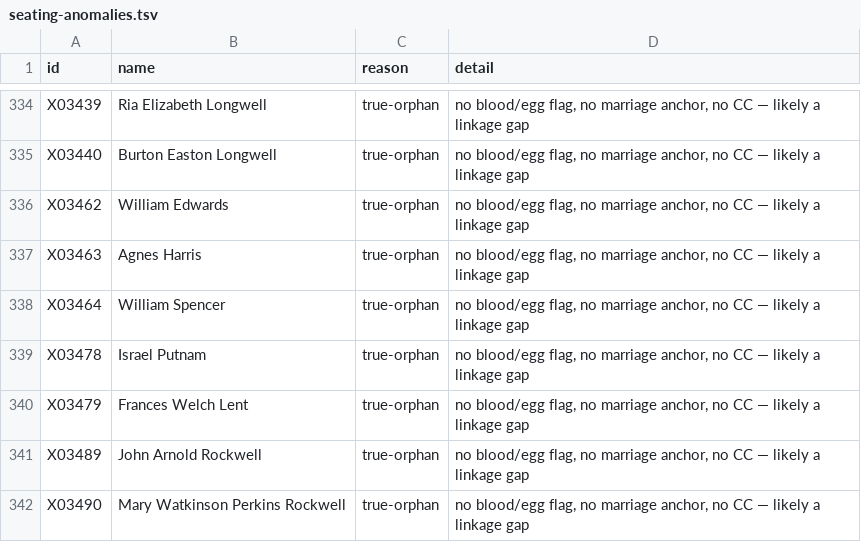
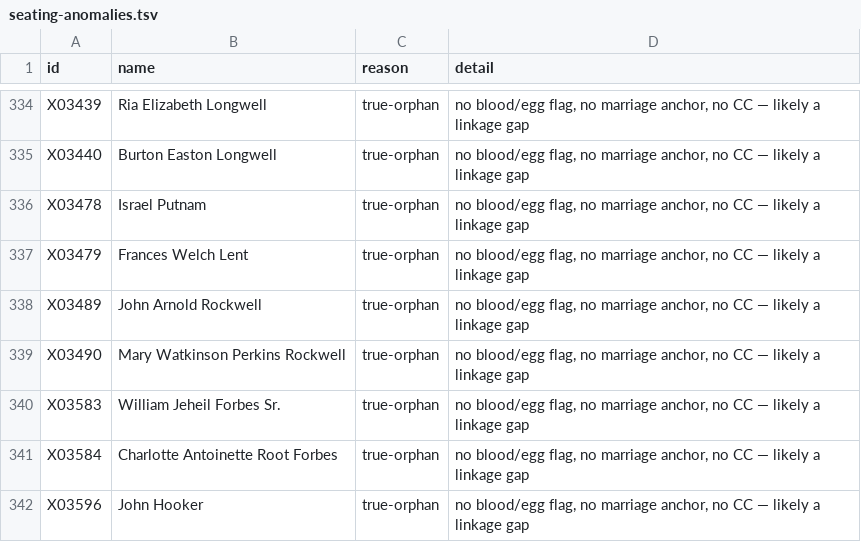
Before and after one commit to 35degrees/hookerfamily041726, a TSV file: seating-anomalies.tsv, drawn as a sheet; only a part is shown, gaps mark what is left out; the shorter side is filled out with more unchanged rows.

```diff
--- a/seating-anomalies.tsv
+++ b/seating-anomalies.tsv
@@ -335,5 +335,2 @@ X03439	Ria Elizabeth Longwell	true-orphan	no blood/egg flag, no marriage anchor,
 X03440	Burton Easton Longwell	true-orphan	no blood/egg flag, no marriage anchor, no CC — likely a linkage gap
-X03462	William Edwards	true-orphan	no blood/egg flag, no marriage anchor, no CC — likely a linkage gap
-X03463	Agnes Harris	true-orphan	no blood/egg flag, no marriage anchor, no CC — likely a linkage gap
-X03464	William Spencer	true-orphan	no blood/egg flag, no marriage anchor, no CC — likely a linkage gap
 X03478	Israel Putnam	true-orphan	no blood/egg flag, no marriage anchor, no CC — likely a linkage gap
```
Also changed, not shown: 2 other files.
